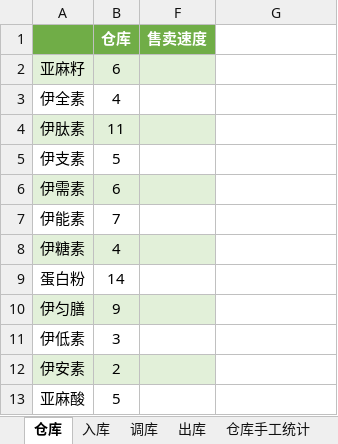
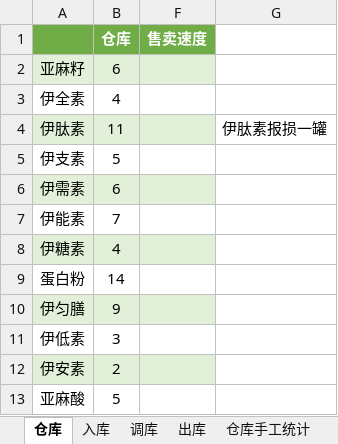
Before and after one commit to Shallwim/-, an Excel workbook: inventory_count.xlsx, sheet 仓库, drawn as a sheet; values as stored, in another font and other column widths than the file's, no borders; the diff names each change by its address in the sheet, - before the commit and + after, or states it on an @@ line.

Commit message:
12月

```diff
--- a/inventory_count.xlsx (sheet 仓库)
+++ b/inventory_count.xlsx (sheet 仓库)
-G4: (empty)
+G4: 伊肽素报损一罐
```
